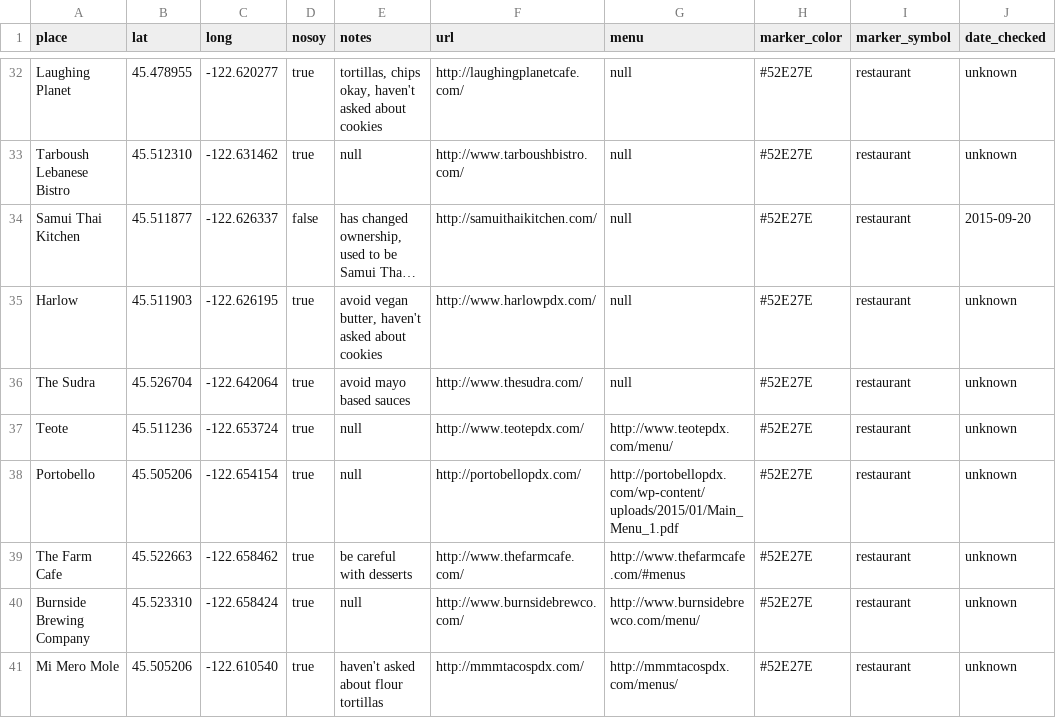
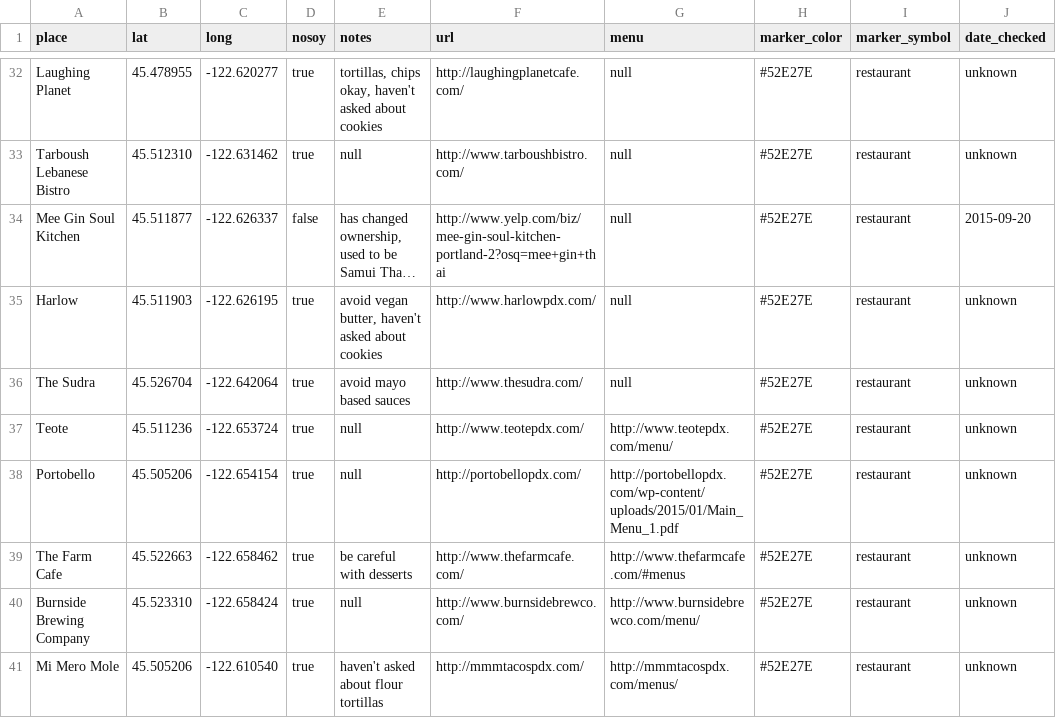
Before and after one commit to sckott/soylocs, a CSV file: data.csv, drawn as a sheet; only a part is shown, gaps mark what is left out; long unchanged cells end in …; the diff names each change by its address in the sheet, - before the commit and + after, or states it on an @@ line.

Commit message:
fix #24, fix #25, date column, changed samui thaie info

```diff
--- a/data.csv
+++ b/data.csv
-A34 (place): Samui Thai Kitchen
+A34 (place): Mee Gin Soul Kitchen
-F34 (url): http://samuithaikitchen.com/
+F34 (url): http://www.yelp.com/biz/mee-gin-soul-kitchen-portland-2?osq=mee+gin+thai
```
Also changed, not shown: 1 other file.
